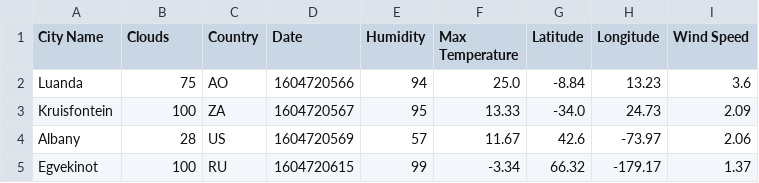
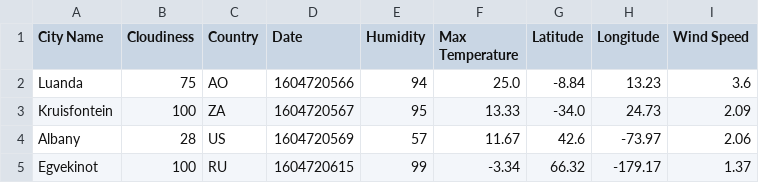
Before and after one commit to chris-inalsingh/API-challenge, a CSV file: weather_data.csv, drawn as a sheet; only a part is shown.

```diff
--- a/weather_data.csv
+++ b/weather_data.csv
@@ -1,2 +1,2 @@
-City Name,Clouds,Country,Date,Humidity,Max Temperature,Latitude,Longitude,Wind Speed
+City Name,Cloudiness,Country,Date,Humidity,Max Temperature,Latitude,Longitude,Wind Speed
 Luanda,75,AO,1604720566,94,25.0,-8.84,13.23,3.6
```
Also changed, not shown: 1 other file.
